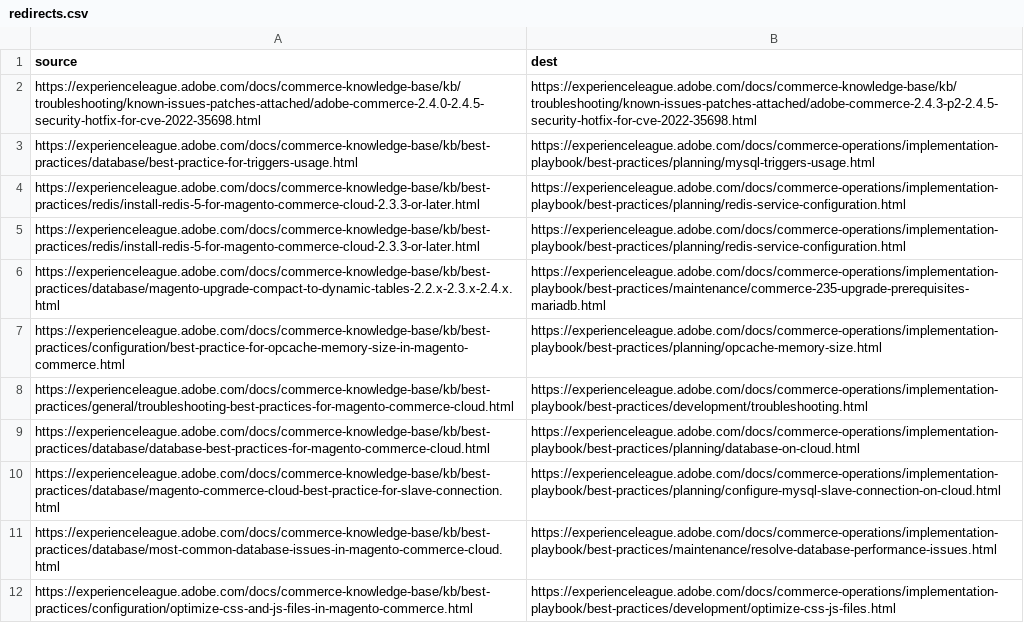
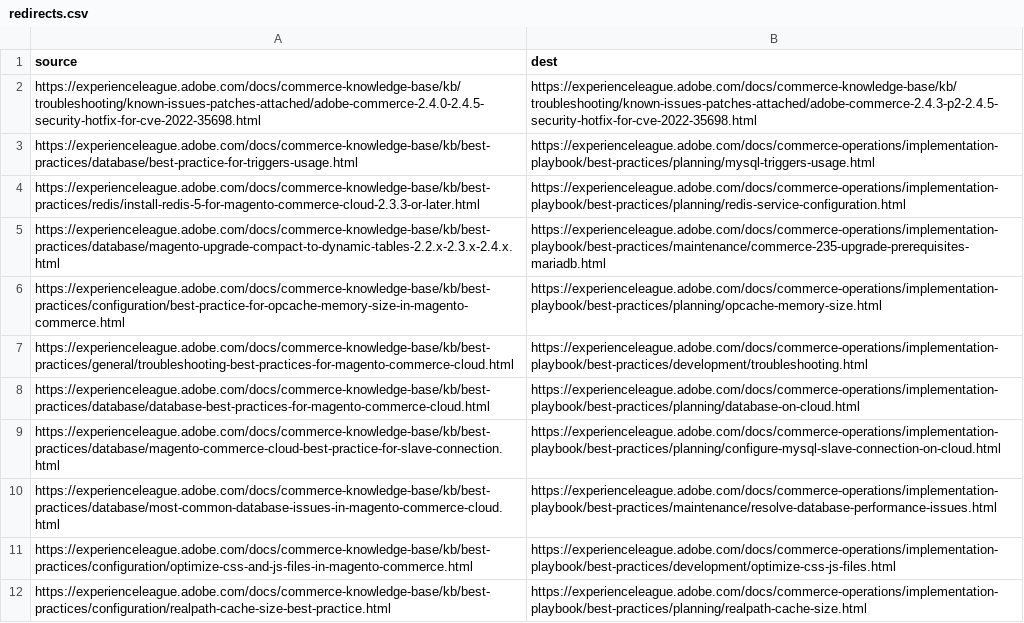
Before and after one commit to AdobeDocs/commerce-knowledge-base.en, a CSV file: redirects.csv, drawn as a sheet; only a part is shown; the shorter side is filled out with more unchanged rows.

Commit message:
COMDOX-358: Removed duplicate redirect

```diff
--- a/redirects.csv
+++ b/redirects.csv
@@ -4,3 +4,2 @@ https://experienceleague.adobe.com/docs/commerce-knowledge-base/kb/best-practice
 https://experienceleague.adobe.com/docs/commerce-knowledge-base/kb/best-practices/redis/install-redis-5-for-magento-commerce-cloud-2.3.3-or-later.html,https://experienceleague.adobe.com/docs/commerce-operations/implementation-playbook/best-practices/planning/redis-service-configuration.html
-https://experienceleague.adobe.com/docs/commerce-knowledge-base/kb/best-practices/redis/install-redis-5-for-magento-commerce-cloud-2.3.3-or-later.html,https://experienceleague.adobe.com/docs/commerce-operations/implementation-playbook/best-practices/planning/redis-service-configuration.html
 https://experienceleague.adobe.com/docs/commerce-knowledge-base/kb/best-practices/database/magento-upgrade-compact-to-dynamic-tables-2.2.x-2.3.x-2.4.x.html,https://experienceleague.adobe.com/docs/commerce-operations/implementation-playbook/best-practices/maintenance/commerce-235-upgrade-prerequisites-mariadb.html
```
